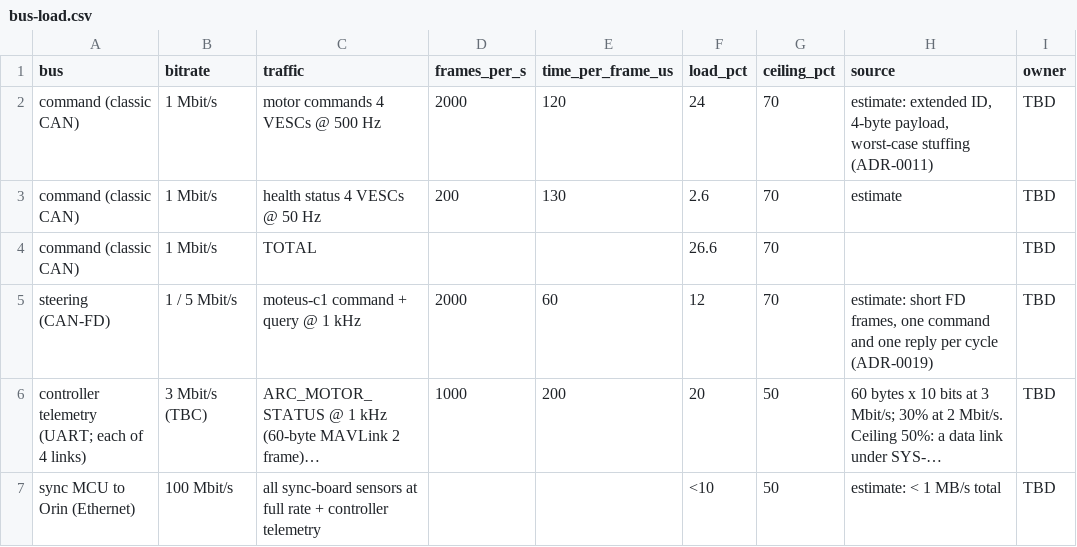
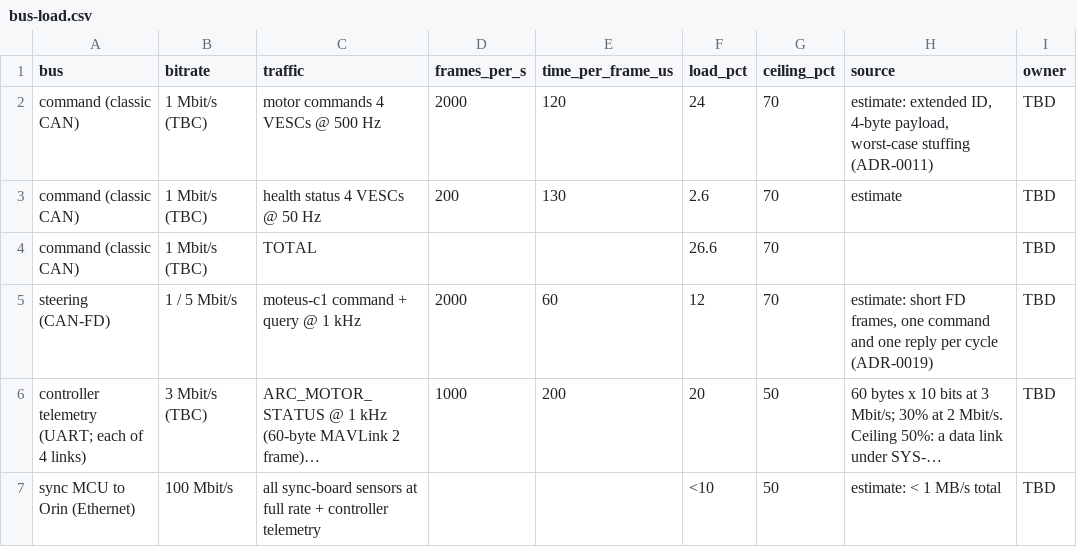
Before and after one commit to Autonomous-Robotics-Carleton/arc-monorepo, a CSV file: systems/budgets/bus-load.csv, drawn as a sheet; long unchanged cells end in ….

Commit message:
docs(systems): mark the command bus's 1 Mbit/s as TBC everywhere
ADR-0009 gives the bit rate as 1 Mbit/s (TBC), but architecture.md, the
BOM (E-50) and bus-load.csv stated it as settled.

```diff
--- a/systems/budgets/bus-load.csv
+++ b/systems/budgets/bus-load.csv
@@ -1,5 +1,5 @@
 bus,bitrate,traffic,frames_per_s,time_per_frame_us,load_pct,ceiling_pct,source,owner
-command (classic CAN),1 Mbit/s,motor commands 4 VESCs @ 500 Hz,2000,120,24,70,"estimate: extended ID, 4-byte payload, worst-case stuffing (ADR-0011)",TBD
-command (classic CAN),1 Mbit/s,health status 4 VESCs @ 50 Hz,200,130,2.6,70,estimate,TBD
-command (classic CAN),1 Mbit/s,TOTAL,,,26.6,70,,TBD
+command (classic CAN),1 Mbit/s (TBC),motor commands 4 VESCs @ 500 Hz,2000,120,24,70,"estimate: extended ID, 4-byte payload, worst-case stuffing (ADR-0011)",TBD
+command (classic CAN),1 Mbit/s (TBC),health status 4 VESCs @ 50 Hz,200,130,2.6,70,estimate,TBD
+command (classic CAN),1 Mbit/s (TBC),TOTAL,,,26.6,70,,TBD
 steering (CAN-FD),1 / 5 Mbit/s,moteus-c1 command + query @ 1 kHz,2000,60,12,70,"estimate: short FD frames, one command and one reply per cycle (ADR-0019)",TBD
```
Also changed, not shown: 2 other files.
